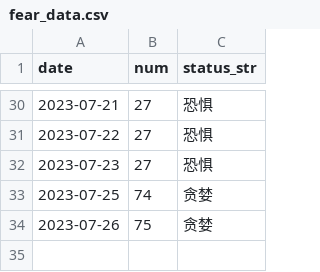
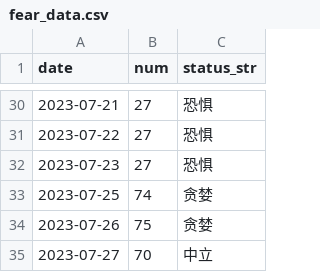
Before and after one commit to leeHua1010/millionaire, a CSV file: fear_data/fear_data.csv, drawn as a sheet; only a part is shown, gaps mark what is left out.

```diff
--- a/fear_data/fear_data.csv
+++ b/fear_data/fear_data.csv
@@ -34 +34,2 @@ date,num,status_str
 2023-07-26,75,贪婪
+2023-07-27,70,中立
```
Also changed, not shown: roe_data/000300_roe_data.csv, yield_data/000300_yield_data.csv, 5 other files.
